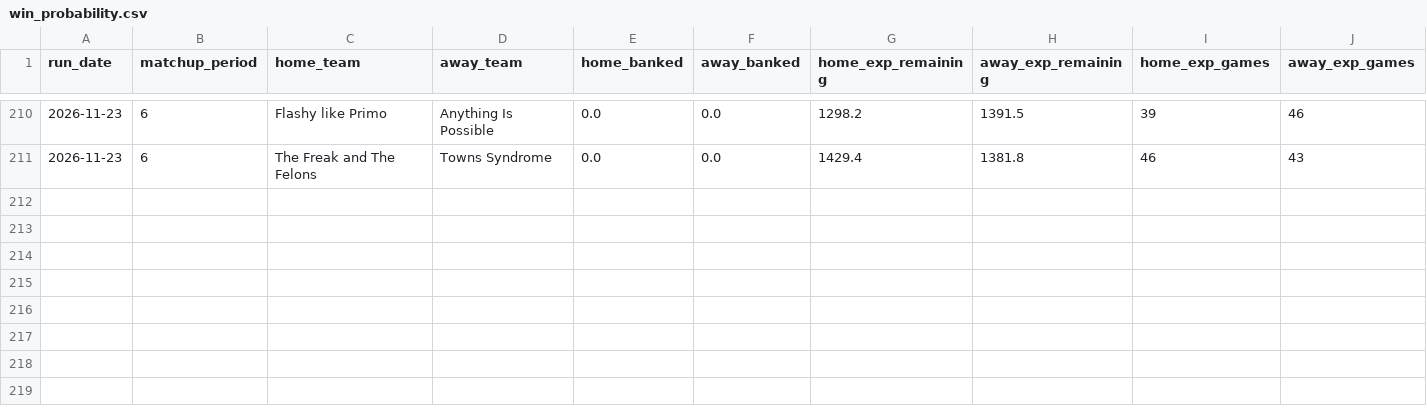
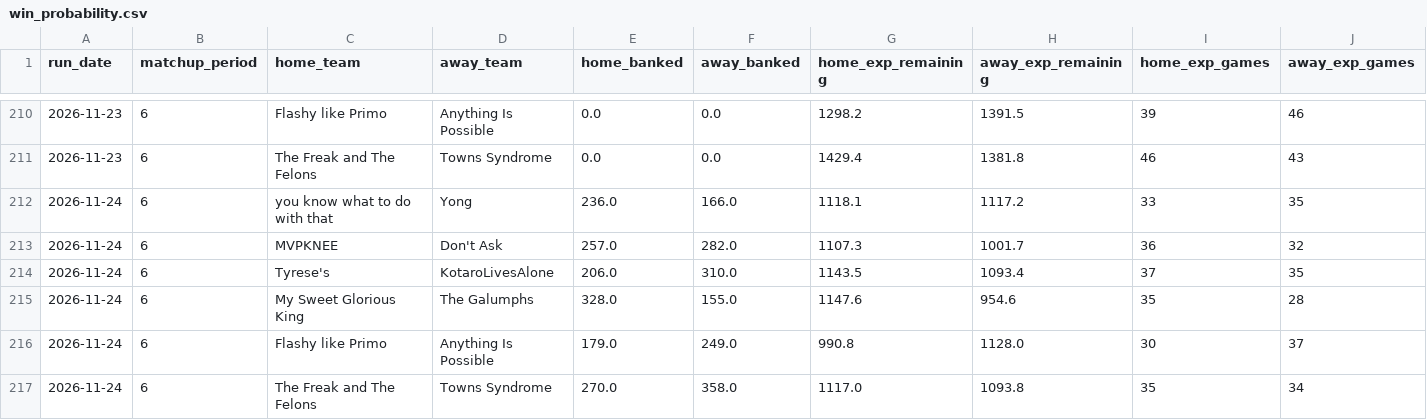
Before and after one commit to qtdooley/espn-fantasy-winprob, a CSV file: data/main/history/win_probability.csv, drawn as a sheet; only a part is shown, gaps mark what is left out; rows hold the shown columns only; the diff names each change by its address in the sheet, - before the commit and + after, or states it on an @@ line.

```diff
--- a/data/main/history/win_probability.csv
+++ b/data/main/history/win_probability.csv
+row 212: 2026-11-24 | 6 | you know what to do with that | Yong | 236.0 | 166.0 | 1118.1 | 1117.2 | 33 | 35
+row 213: 2026-11-24 | 6 | MVPKNEE | Don't Ask | 257.0 | 282.0 | 1107.3 | 1001.7 | 36 | 32
+row 214: 2026-11-24 | 6 | Tyrese's | KotaroLivesAlone | 206.0 | 310.0 | 1143.5 | 1093.4 | 37 | 35
+row 215: 2026-11-24 | 6 | My Sweet Glorious King | The Galumphs | 328.0 | 155.0 | 1147.6 | 954.6 | 35 | 28
+row 216: 2026-11-24 | 6 | Flashy like Primo | Anything Is Possible | 179.0 | 249.0 | 990.8 | 1128.0 | 30 | 37
+row 217: 2026-11-24 | 6 | The Freak and The Felons | Towns Syndrome | 270.0 | 358.0 | 1117.0 | 1093.8 | 35 | 34
```
Also changed, not shown: data/ahs-league/history/projections.csv, data/ahs-league/history/win_probability.csv, 15 other files.
